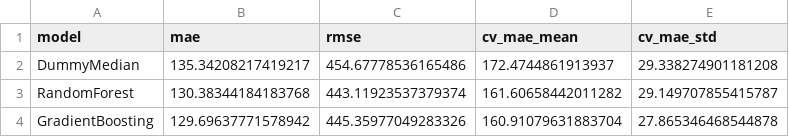
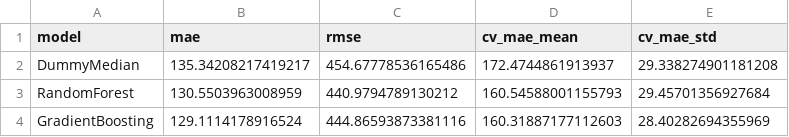
Before and after one commit to Mirza-mohammed/workflow_predictive_analytics, a CSV file: results/tables/enhanced_metrics.csv, drawn as a sheet.

Commit message:
Expanded enhanced training with symptom and CI features

```diff
--- a/results/tables/enhanced_metrics.csv
+++ b/results/tables/enhanced_metrics.csv
@@ -2,3 +2,3 @@ model,mae,rmse,cv_mae_mean,cv_mae_std
 DummyMedian,135.34208217419217,454.67778536165486,172.4744861913937,29.338274901181208
-RandomForest,130.38344184183768,443.11923537379374,161.60658442011282,29.149707855415787
-GradientBoosting,129.69637771578942,445.35977049283326,160.91079631883704,27.865346468544878
+RandomForest,130.5503963008959,440.9794789130212,160.54588001155793,29.45701356927684
+GradientBoosting,129.1114178916524,444.86593873381116,160.31887177112603,28.40282694355969
```
Also changed, not shown: results/tables/enhanced_cv_scores.csv, results/tables/final_comparison.csv, 1 other file.
